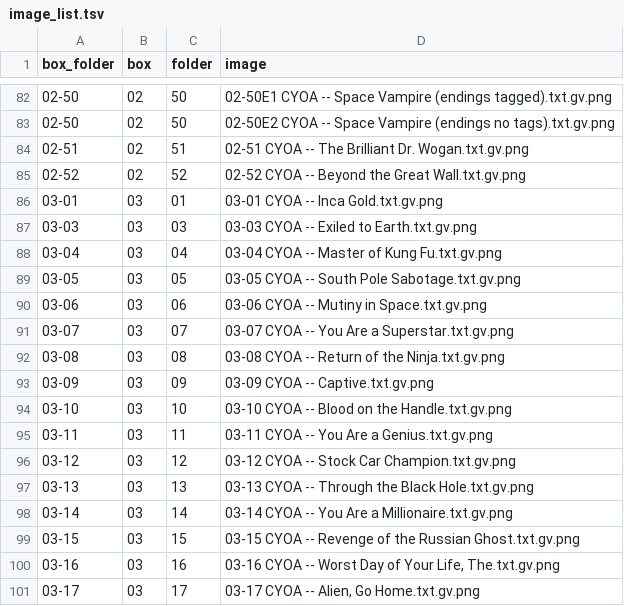
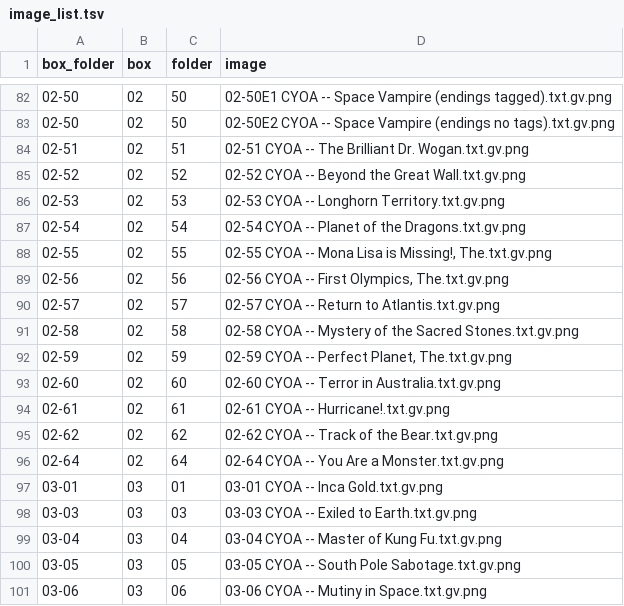
Before and after one commit to jeremydouglass/transverse-gallery, a TSV file: _data/image_list.tsv, drawn as a sheet; only a part is shown, gaps mark what is left out; the shorter side is filled out with more unchanged rows.

```diff
--- a/_data/image_list.tsv
+++ b/_data/image_list.tsv
@@ -85,2 +85,13 @@ box_folder	box	folder	image
 02-52	02	52	02-52 CYOA -- Beyond the Great Wall.txt.gv.png
+02-53	02	53	02-53 CYOA -- Longhorn Territory.txt.gv.png
+02-54	02	54	02-54 CYOA -- Planet of the Dragons.txt.gv.png
+02-55	02	55	02-55 CYOA -- Mona Lisa is Missing!, The.txt.gv.png
+02-56	02	56	02-56 CYOA -- First Olympics, The.txt.gv.png
+02-57	02	57	02-57 CYOA -- Return to Atlantis.txt.gv.png
+02-58	02	58	02-58 CYOA -- Mystery of the Sacred Stones.txt.gv.png
+02-59	02	59	02-59 CYOA -- Perfect Planet, The.txt.gv.png
+02-60	02	60	02-60 CYOA -- Terror in Australia.txt.gv.png
+02-61	02	61	02-61 CYOA -- Hurricane!.txt.gv.png
+02-62	02	62	02-62 CYOA -- Track of the Bear.txt.gv.png
+02-64	02	64	02-64 CYOA -- You Are a Monster.txt.gv.png
 03-01	03	01	03-01 CYOA -- Inca Gold.txt.gv.png
```
Also changed, not shown: _data/graph_data.tsv, 56 other files.
